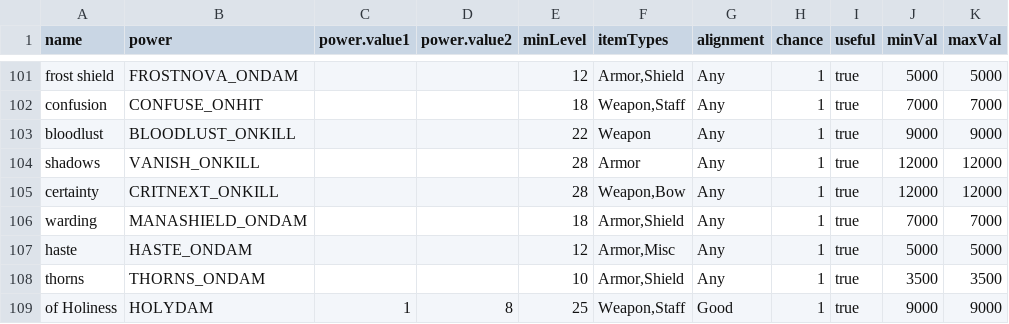
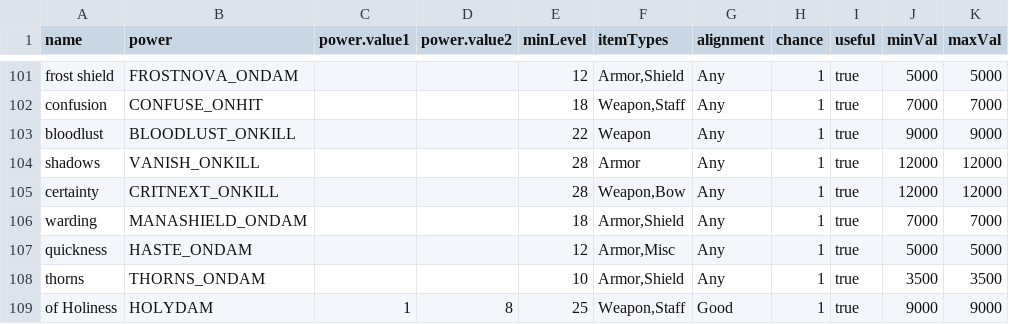
Before and after one commit to pengyz/devilutionX, a TSV file: assets/txtdata/items/item_suffixes.tsv, drawn as a sheet; only a part is shown, gaps mark what is left out; the diff names each change by its address in the sheet, - before the commit and + after, or states it on an @@ line.

Commit message:
feat(marks): mark panel UI + primary/secondary mark system
- Add mark inspect panel (M key + sidebar button)
- Slot 0 = primary mark (all slot upgrades available)
- Slot 1 = secondary mark (only Common slot available)
- Sequential mark granting per mentor dialogue
- Mark names displayed in HUD
- Item save format: DiabloItemSaveSize 368→397
- Data integrity tests for proc flags and constants
- Fix bzip2 WINDOWS_EXPORT_ALL_SYMBOLS for import lib
- Fix UTF-8 TSV encoding for item data files
- Add 15 behavioral/elemental affix rows to TSV data

```diff
--- a/assets/txtdata/items/item_suffixes.tsv
+++ b/assets/txtdata/items/item_suffixes.tsv
-A107 (name): haste
+A107 (name): quickness
```
Also changed, not shown: assets/txtdata/items/item_prefixes.tsv, 21 other files.
